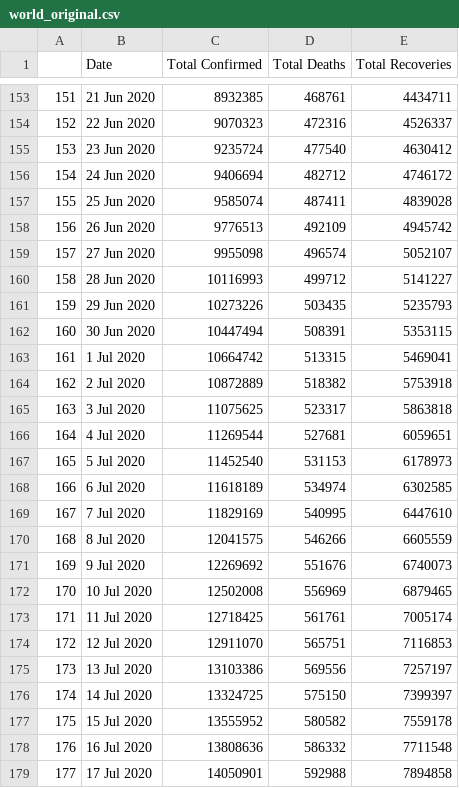
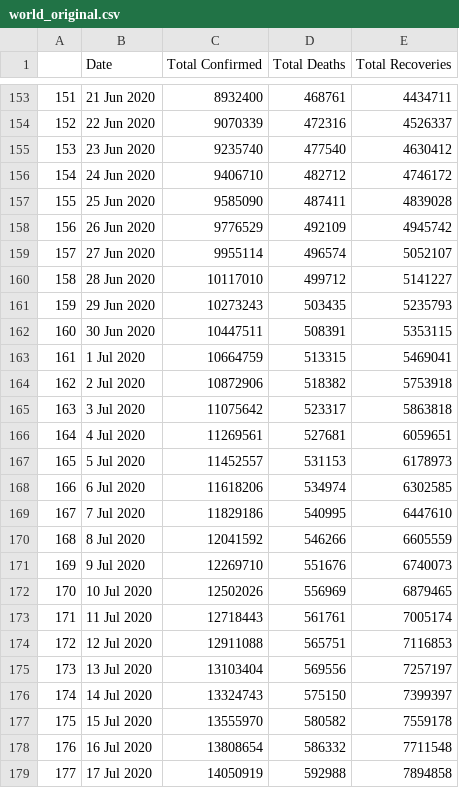
Before and after one commit to abhijitshow07/COVID-19-TRACKER, a CSV file: data/world_original.csv, drawn as a sheet; only a part is shown, gaps mark what is left out; the diff covers the shown part only.

```diff
--- a/data/world_original.csv
+++ b/data/world_original.csv
@@ -153,27 +153,27 @@
-151,21 Jun 2020,8932385,468761,4434711
-152,22 Jun 2020,9070323,472316,4526337
-153,23 Jun 2020,9235724,477540,4630412
-154,24 Jun 2020,9406694,482712,4746172
-155,25 Jun 2020,9585074,487411,4839028
-156,26 Jun 2020,9776513,492109,4945742
-157,27 Jun 2020,9955098,496574,5052107
-158,28 Jun 2020,10116993,499712,5141227
-159,29 Jun 2020,10273226,503435,5235793
-160,30 Jun 2020,10447494,508391,5353115
-161,1 Jul 2020,10664742,513315,5469041
-162,2 Jul 2020,10872889,518382,5753918
-163,3 Jul 2020,11075625,523317,5863818
-164,4 Jul 2020,11269544,527681,6059651
-165,5 Jul 2020,11452540,531153,6178973
-166,6 Jul 2020,11618189,534974,6302585
-167,7 Jul 2020,11829169,540995,6447610
-168,8 Jul 2020,12041575,546266,6605559
-169,9 Jul 2020,12269692,551676,6740073
-170,10 Jul 2020,12502008,556969,6879465
-171,11 Jul 2020,12718425,561761,7005174
-172,12 Jul 2020,12911070,565751,7116853
-173,13 Jul 2020,13103386,569556,7257197
-174,14 Jul 2020,13324725,575150,7399397
-175,15 Jul 2020,13555952,580582,7559178
-176,16 Jul 2020,13808636,586332,7711548
-177,17 Jul 2020,14050901,592988,7894858
+151,21 Jun 2020,8932400,468761,4434711
+152,22 Jun 2020,9070339,472316,4526337
+153,23 Jun 2020,9235740,477540,4630412
+154,24 Jun 2020,9406710,482712,4746172
+155,25 Jun 2020,9585090,487411,4839028
+156,26 Jun 2020,9776529,492109,4945742
+157,27 Jun 2020,9955114,496574,5052107
+158,28 Jun 2020,10117010,499712,5141227
+159,29 Jun 2020,10273243,503435,5235793
+160,30 Jun 2020,10447511,508391,5353115
+161,1 Jul 2020,10664759,513315,5469041
+162,2 Jul 2020,10872906,518382,5753918
+163,3 Jul 2020,11075642,523317,5863818
+164,4 Jul 2020,11269561,527681,6059651
+165,5 Jul 2020,11452557,531153,6178973
+166,6 Jul 2020,11618206,534974,6302585
+167,7 Jul 2020,11829186,540995,6447610
+168,8 Jul 2020,12041592,546266,6605559
+169,9 Jul 2020,12269710,551676,6740073
+170,10 Jul 2020,12502026,556969,6879465
+171,11 Jul 2020,12718443,561761,7005174
+172,12 Jul 2020,12911088,565751,7116853
+173,13 Jul 2020,13103404,569556,7257197
+174,14 Jul 2020,13324743,575150,7399397
+175,15 Jul 2020,13555970,580582,7559178
+176,16 Jul 2020,13808654,586332,7711548
+177,17 Jul 2020,14050919,592988,7894858
```
Also changed, not shown: 3 added rows and 146 edited cells elsewhere in this file, data/country_wise_cases.csv, data/country_wise_deaths.csv, 51 other files.
